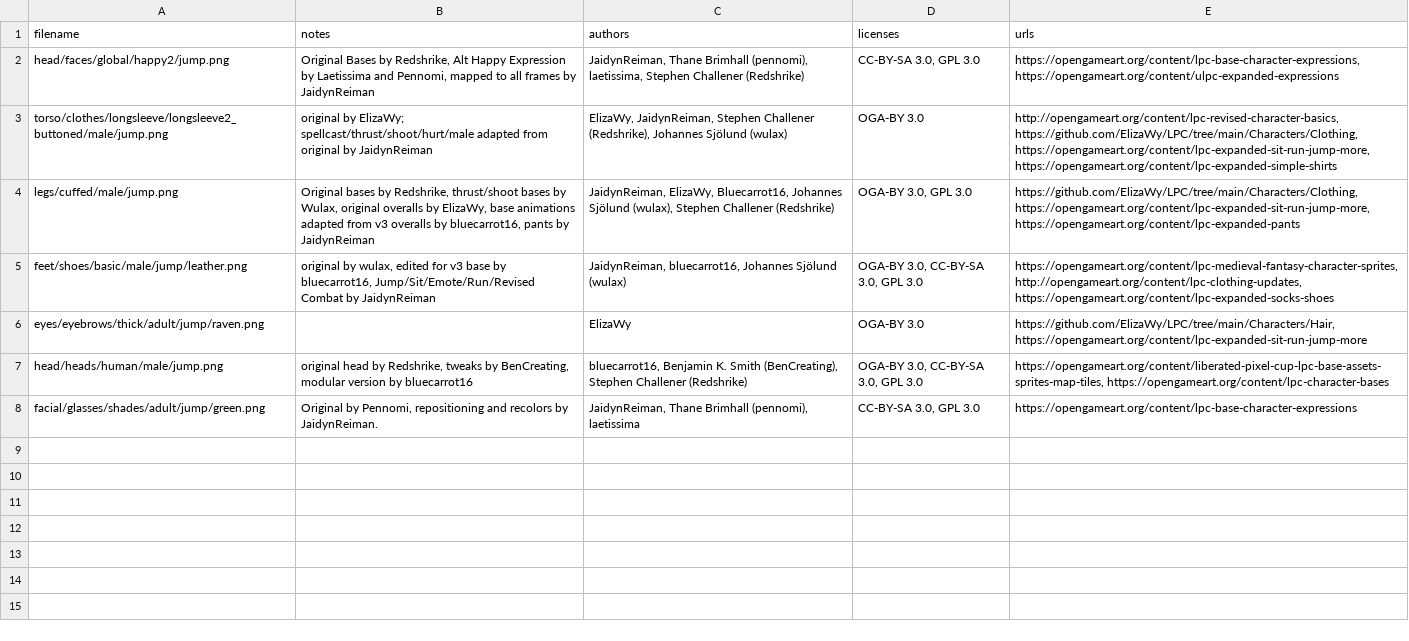
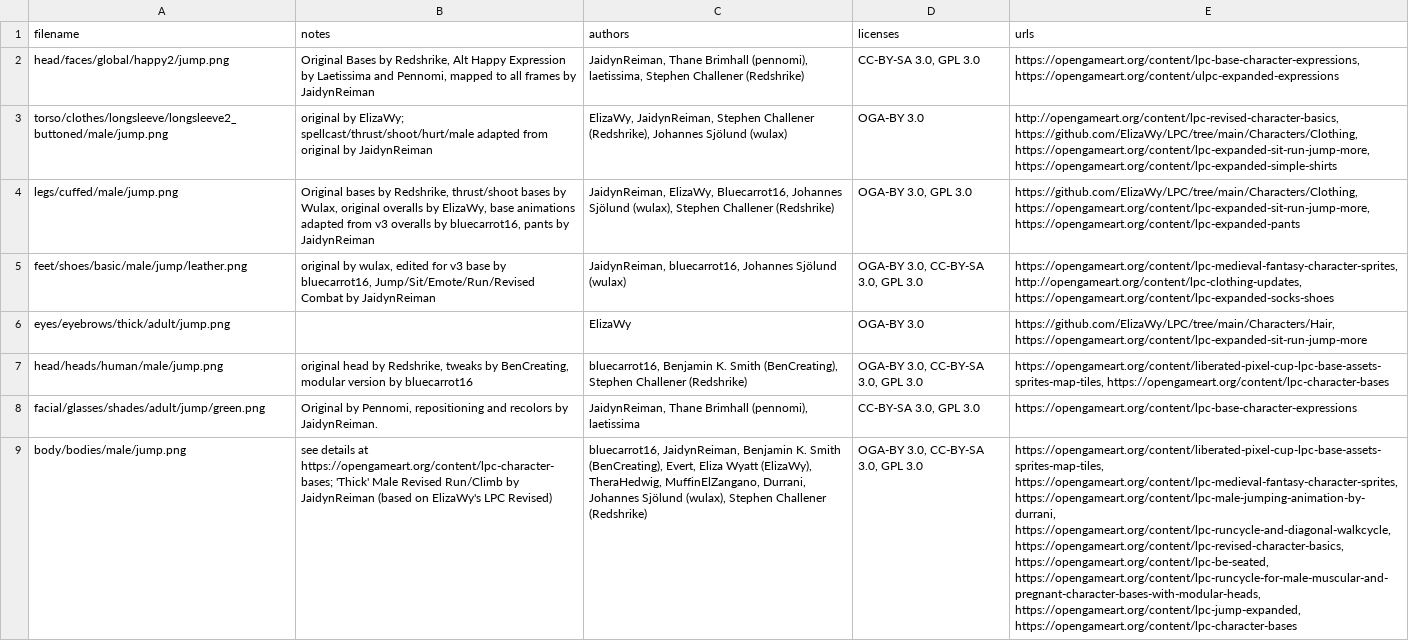
Before and after one commit to hujhax/WanderlustGame, a CSV file: images/sprites/cast/gilbert/credits/credits.csv, drawn as a sheet; the diff names each change by its address in the sheet, - before the commit and + after, or states it on an @@ line.

Commit message:
updated closing credits, some music cues; gave Gilbert hands

```diff
--- a/images/sprites/cast/gilbert/credits/credits.csv
+++ b/images/sprites/cast/gilbert/credits/credits.csv
-A6 (filename): eyes/eyebrows/thick/adult/jump/raven.png
+A6 (filename): eyes/eyebrows/thick/adult/jump.png
+row 9: body/bodies/male/jump.png | see details at https://opengameart.org/content/lpc-character-bases; 'Thick' Male Revised Run/Climb by JaidynReiman (based on ElizaWy's LPC Revised) | bluecarrot16, JaidynReiman, Benjamin K. Smith (BenCreating), Evert, Eliza Wyatt (ElizaWy), TheraHedwig, MuffinElZangano, Durrani, Johannes Sjölund (wulax), Stephen Challener (Redshrike) | OGA-BY 3.0, CC-BY-SA 3.0, GPL 3.0 | https://opengameart.org/content/liberated-pixel-cup-lpc-base-assets-sprites-map-tiles, https://opengameart.org/content/lpc-medieval-fantasy-character-sprites, https://opengameart.org/content/lpc-male-jumping-animation-by-durrani, https://opengameart.org/content/lpc-runcycle-and-diagonal-walkcycle, https://opengameart.org/content/lpc-revised-character-basics, https://opengameart.org/content/lpc-be-seated, https://opengameart.org/content/lpc-runcycle-for-male-muscular-and-pregnant-character-bases-with-modular-heads, https://opengameart.org/content/lpc-jump-expanded, https://opengameart.org/content/lpc-character-bases
```
Also changed, not shown: 29 other files.
